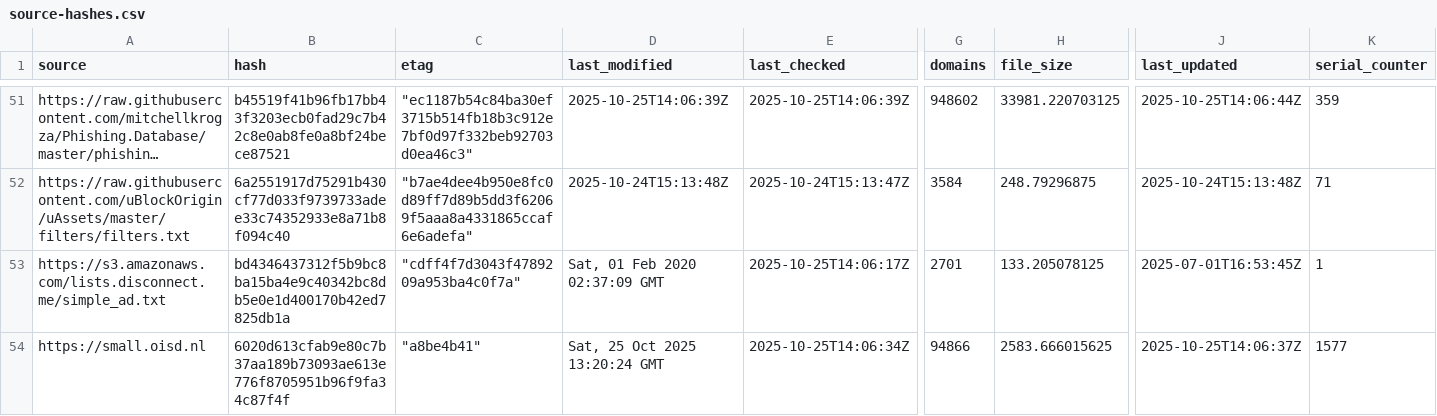
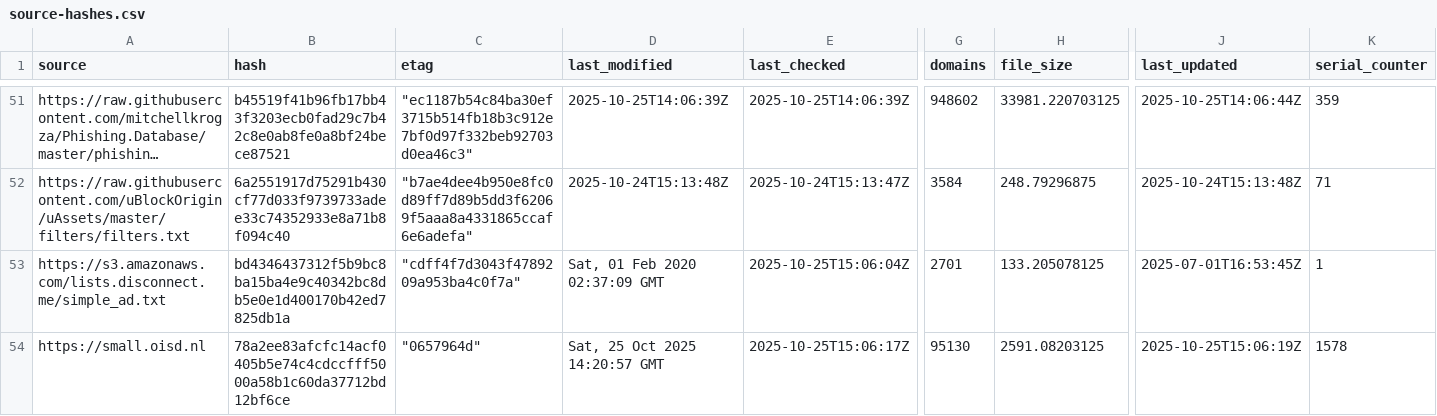
Before and after one commit to siosios/RPZ-Blocklists, a CSV file: tools/source-hashes.csv, drawn as a sheet; only a part is shown, gaps mark what is left out; long unchanged cells end in …; the diff covers the shown part only; the diff names each change by its address in the sheet, - before the commit and + after, or states it on an @@ line.

```diff
--- a/tools/source-hashes.csv
+++ b/tools/source-hashes.csv
-E53 (last_checked): 2025-10-25T14:06:17Z
+E53 (last_checked): 2025-10-25T15:06:04Z
-B54 (hash): 6020d613cfab9e80c7b37aa189b73093ae613e776f8705951b96f9fa34c87f4f
+B54 (hash): 78a2ee83afcfc14acf0405b5e74c4cdccfff5000a58b1c60da37712bd12bf6ce
-C54 (etag): "a8be4b41"
+C54 (etag): "0657964d"
-D54 (last_modified): Sat, 25 Oct 2025 13:20:24 GMT
+D54 (last_modified): Sat, 25 Oct 2025 14:20:57 GMT
-E54 (last_checked): 2025-10-25T14:06:34Z
+E54 (last_checked): 2025-10-25T15:06:17Z
-G54 (domains): 94866
+G54 (domains): 95130
-H54 (file_size): 2583.666015625
+H54 (file_size): 2591.08203125
-J54 (last_updated): 2025-10-25T14:06:37Z
+J54 (last_updated): 2025-10-25T15:06:19Z
-K54 (serial_counter): 1577
+K54 (serial_counter): 1578
```
Also changed, not shown: 26 edited cells elsewhere in this file, 5 other files.
